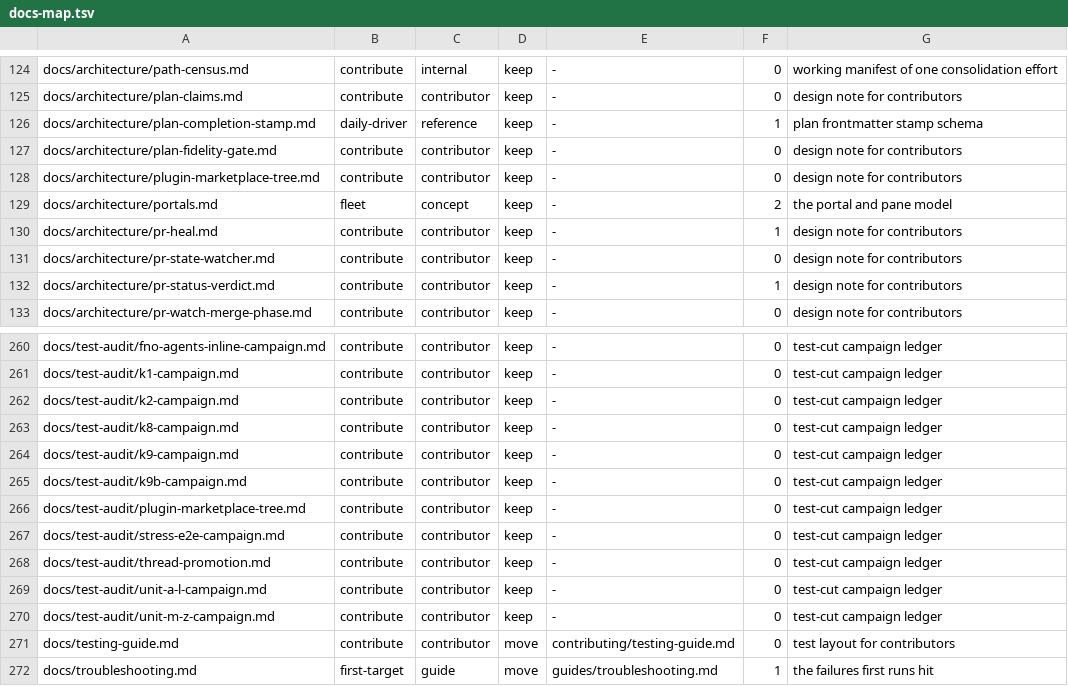
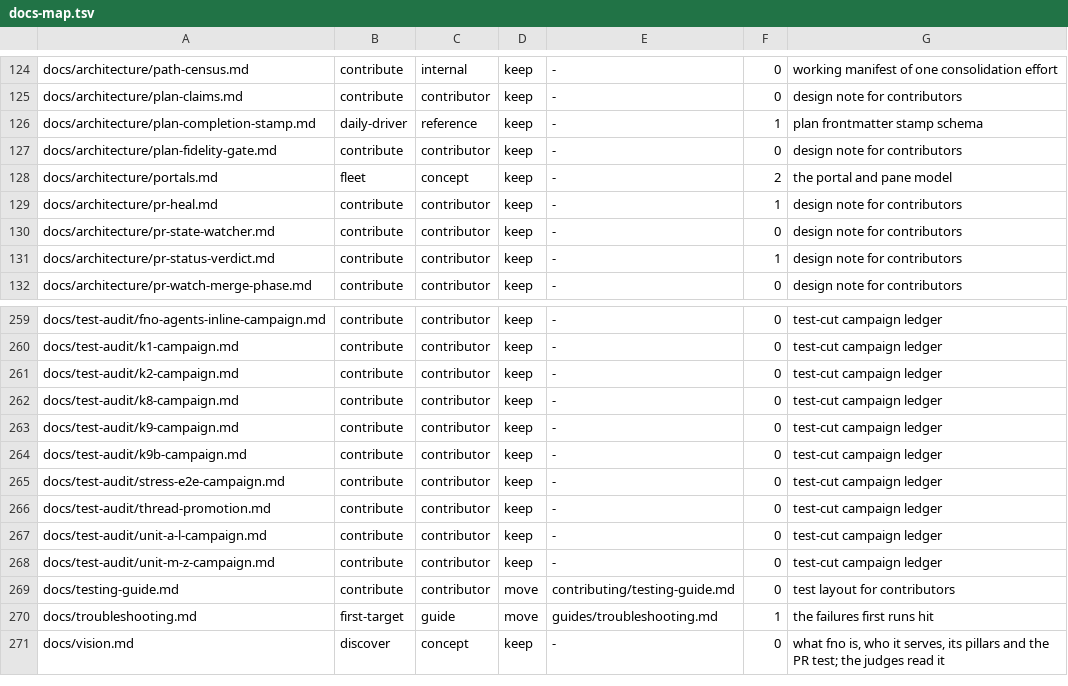
Before and after one commit to fnodotdev/fno, a TSV file: docs/docs-map.tsv, drawn as a sheet; only a part is shown, gaps mark what is left out; the shorter side is filled out with more unchanged rows.

Commit message:
docs: drop the two catalog rows for the deleted tree docs

```diff
--- a/docs/docs-map.tsv
+++ b/docs/docs-map.tsv
@@ -127,3 +127,2 @@ docs/architecture/plan-completion-stamp.md	daily-driver	reference	keep	-	1	plan
 docs/architecture/plan-fidelity-gate.md	contribute	contributor	keep	-	0	design note for contributors
-docs/architecture/plugin-marketplace-tree.md	contribute	contributor	keep	-	0	design note for contributors
 docs/architecture/portals.md	fleet	concept	keep	-	2	the portal and pane model
@@ -265,3 +264,2 @@ docs/test-audit/k9-campaign.md	contribute	contributor	keep	-	0	test-cut campaign
 docs/test-audit/k9b-campaign.md	contribute	contributor	keep	-	0	test-cut campaign ledger
-docs/test-audit/plugin-marketplace-tree.md	contribute	contributor	keep	-	0	test-cut campaign ledger
 docs/test-audit/stress-e2e-campaign.md	contribute	contributor	keep	-	0	test-cut campaign ledger
```
